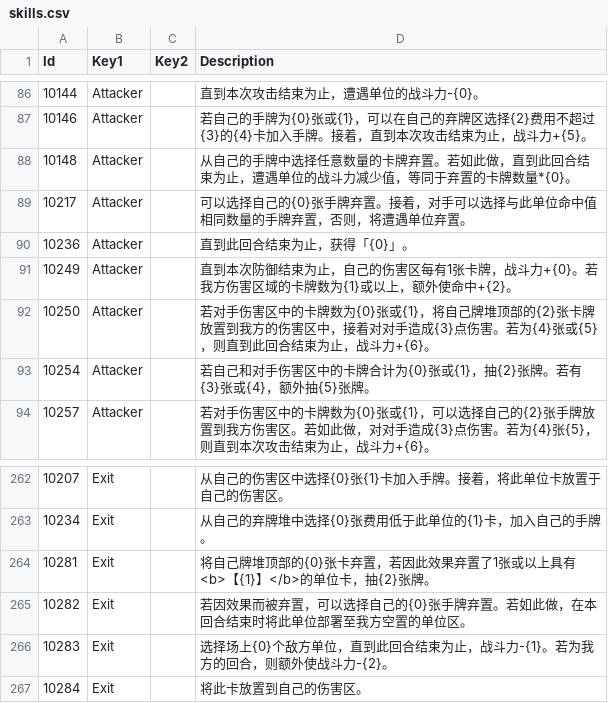
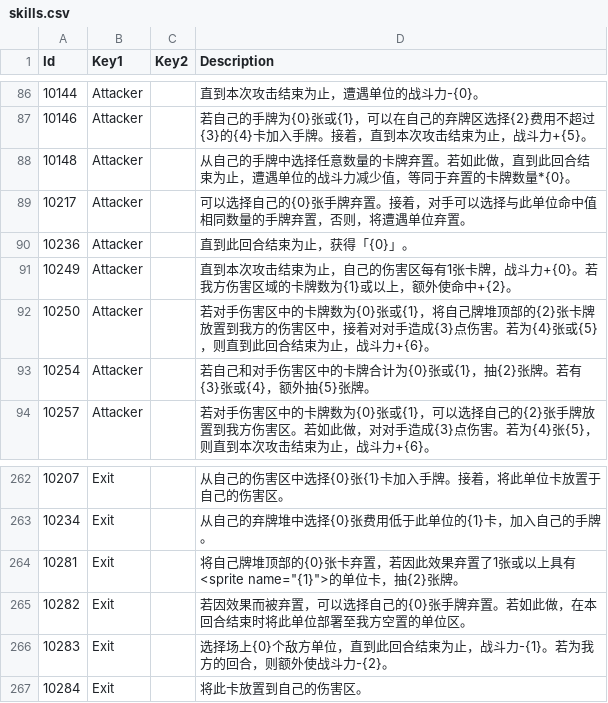
Before and after one commit to LanaryHan/NivelArenaDB, a CSV file: Assets/Resources/skills.csv, drawn as a sheet; only a part is shown, gaps mark what is left out.

```diff
--- a/Assets/Resources/skills.csv
+++ b/Assets/Resources/skills.csv
@@ -90,3 +90,3 @@ Id,Key1,Key2,Description
 10236,Attacker,,直到此回合结束为止，获得「{0}」。
-10249,Attacker,,直到本次防御结束为止，自己的伤害区每有1张卡牌，战斗力+{0}。若我方伤害区域的卡牌数为{1}或以上，额外使命中+{2}。
+10249,Attacker,,直到本次攻击结束为止，自己的伤害区每有1张卡牌，战斗力+{0}。若我方伤害区域的卡牌数为{1}或以上，额外使命中+{2}。
 10250,Attacker,,若对手伤害区中的卡牌数为{0}张或{1}，将自己牌堆顶部的{2}张卡牌放置到我方的伤害区中，接着对对手造成{3}点伤害。若为{4}张或{5}，则直到此回合结束为止，战斗力+{6}。
@@ -263,3 +263,3 @@ Id,Key1,Key2,Description
 10234,Exit,,从自己的弃牌堆中选择{0}张费用低于此单位的{1}卡，加入自己的手牌。
-10281,Exit,,将自己牌堆顶部的{0}张卡弃置，若因此效果弃置了1张或以上具有<b>【{1}】</b>的单位卡，抽{2}张牌。
+10281,Exit,,"将自己牌堆顶部的{0}张卡弃置，若因此效果弃置了1张或以上具有<sprite name=""{1}"">的单位卡，抽{2}张牌。"
 10282,Exit,,若因效果而被弃置，可以选择自己的{0}张手牌弃置。若如此做，在本回合结束时将此单位部署至我方空置的单位区。
```
Also changed, not shown: Assets/Resources/cards.csv, 1 other file.
